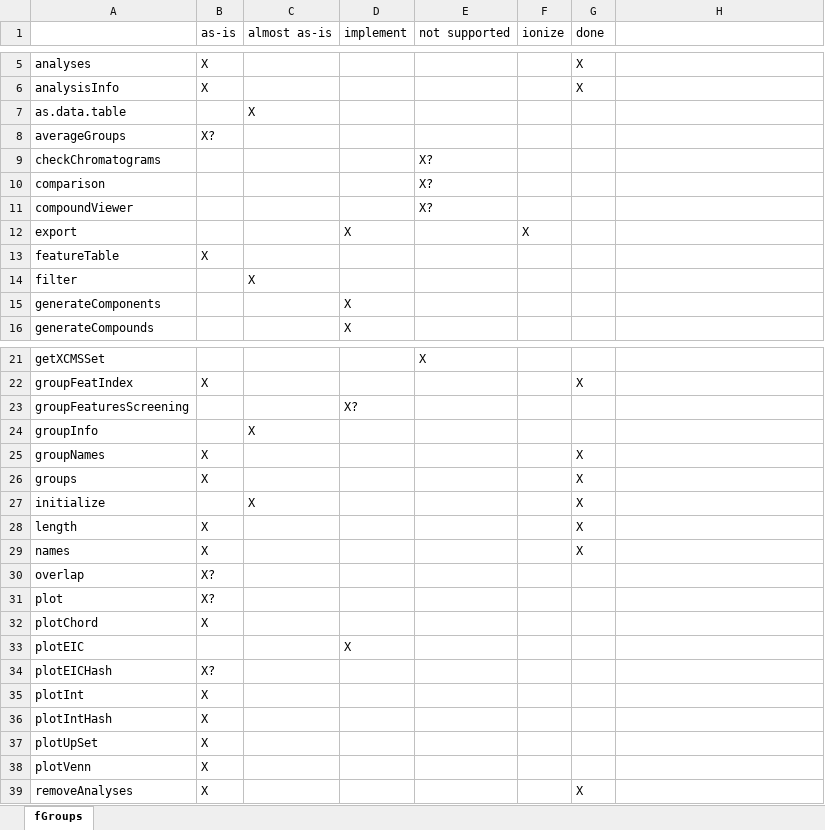
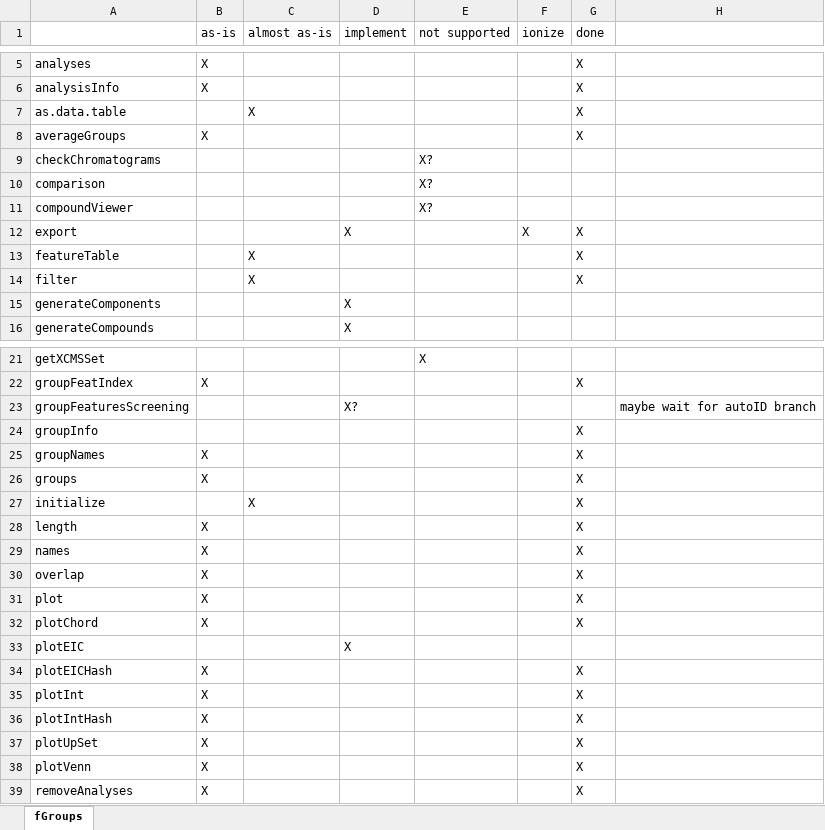
Before and after one commit to jcheminform/patRoon, an Excel workbook: set-impl.xlsx, sheet fGroups, drawn as a sheet; only a part is shown, gaps mark what is left out; values as stored, in another font and other column widths than the file's, no borders; the diff covers the shown part only; the diff names each change by its address in the sheet, - before the commit and + after, or states it on an @@ line.

Commit message:
filter() method for featureGroupsSet and negate support for features method

```diff
--- a/set-impl.xlsx (sheet fGroups)
+++ b/set-impl.xlsx (sheet fGroups)
-G7:G8 (done): (empty)
+G7:G8 (done): X
-B8 (as-is): X?
+B8 (as-is): X
-G12:G14 (done): (empty)
+G12:G14 (done): X
-B13 (as-is): X
+B13 (as-is): (empty)
-C13 (almost as-is): (empty)
+C13 (almost as-is): X
-H23: (empty)
+H23: maybe wait for autoID branch
-C24 (almost as-is): X
+C24 (almost as-is): (empty)
-G24 (done): (empty)
+G24 (done): X
-B30:B31 (as-is): X?
+B30:B31 (as-is): X
-G30:G32 (done): (empty)
+G30:G32 (done): X
-B34 (as-is): X?
+B34 (as-is): X
-G34:G38 (done): (empty)
+G34:G38 (done): X
```
Also changed, not shown: 8 edited cells elsewhere in this sheet, 2 other files.
